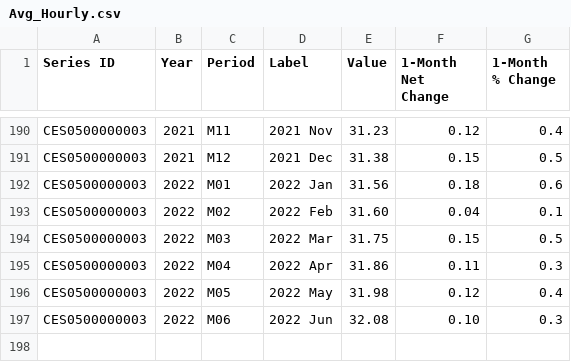
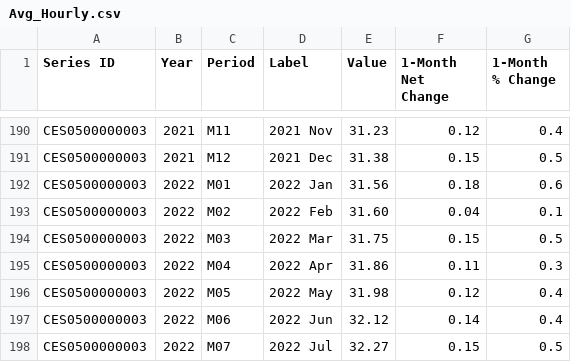
Before and after one commit to InfiniteCuriosity/Predicting_Labor_Changes, a CSV file: Avg_Hourly.csv, drawn as a sheet; only a part is shown, gaps mark what is left out.

Commit message:
July 2022 data
The data from the July, 2022 reports by the Bureau of Labor Statistics. All files have the value, amount of 1-month change, and percent of 1-month change.

```diff
--- a/Avg_Hourly.csv
+++ b/Avg_Hourly.csv
@@ -196,2 +196,3 @@ CES0500000003,2022,M04,2022 Apr,31.86,0.11,0.3
 CES0500000003,2022,M05,2022 May,31.98,0.12,0.4
-CES0500000003,2022,M06,2022 Jun,32.08,0.10,0.3
+CES0500000003,2022,M06,2022 Jun,32.12,0.14,0.4
+CES0500000003,2022,M07,2022 Jul,32.27,0.15,0.5
```
Also changed, not shown: Manufacturing.csv, Num_Temps.csv, 5 other files.
